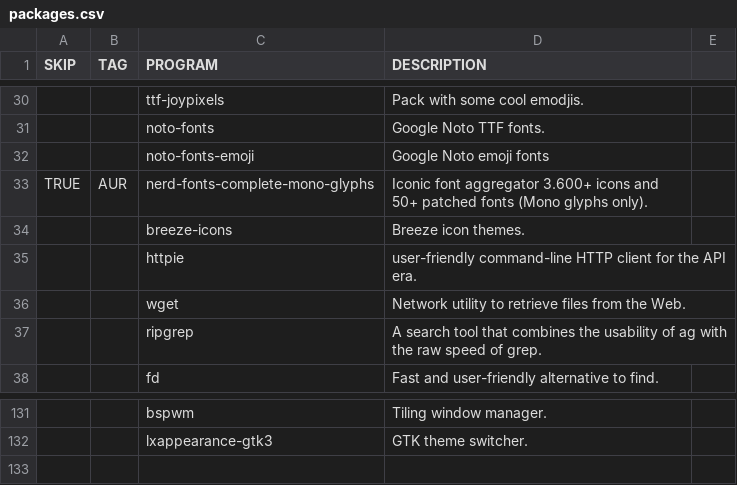
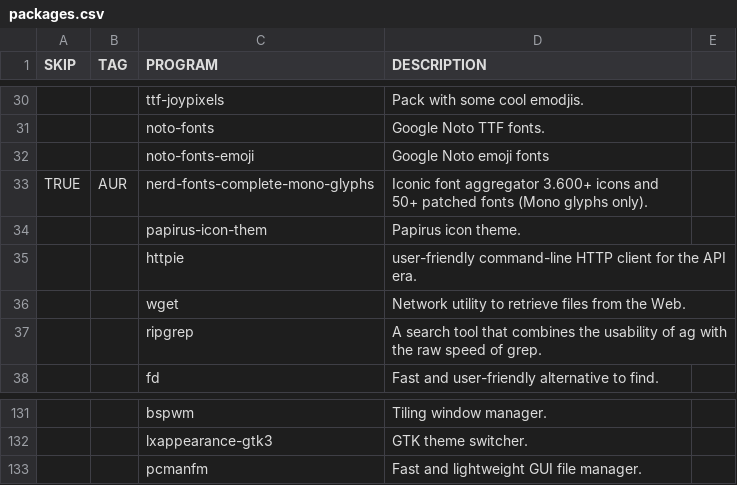
Before and after one commit to WIttyJudge/dotfiles, a CSV file: packages.csv, drawn as a sheet; only a part is shown, gaps mark what is left out; removed rows and columns are numbered as before the commit, all else as after; the diff names each change by its address in the sheet, - before the commit and + after, or states it on an @@ line.

Commit message:
Add papirus-cion and pcmanfm to packages.csv

```diff
--- a/packages.csv
+++ b/packages.csv
-row 34:  |  | breeze-icons | Breeze icon themes.
+row 34:  |  | papirus-icon-them | Papirus icon theme.
+row 133:  |  | pcmanfm | Fast and lightweight GUI file manager.
```
